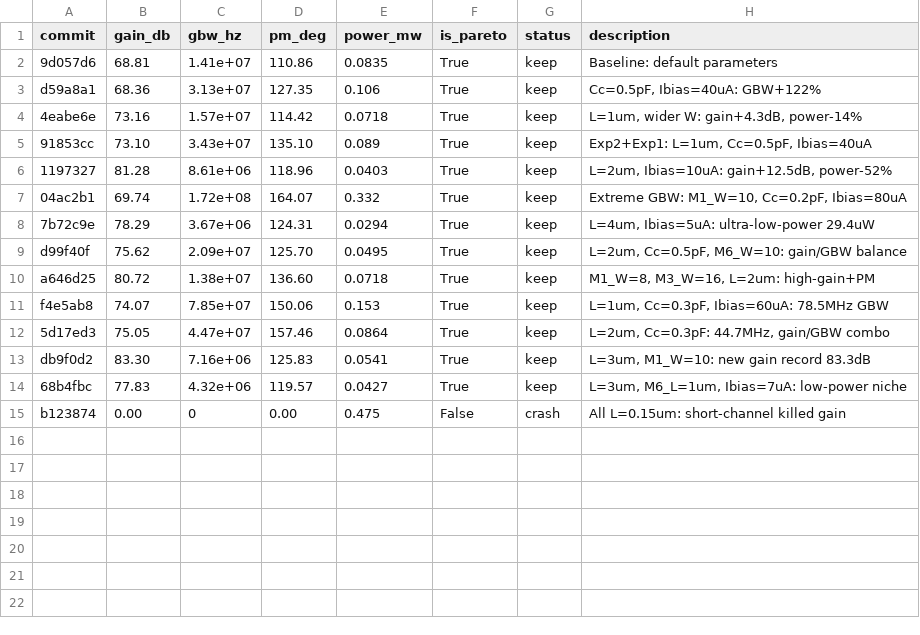
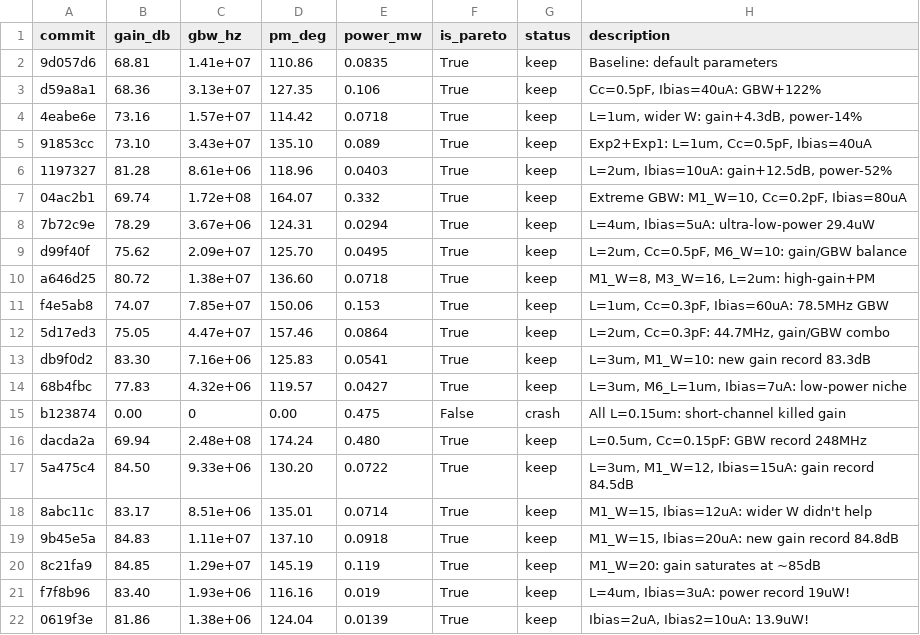
Before and after one commit to qelloman/autocircuit, a TSV file: results.tsv, drawn as a sheet; the diff names each change by its address in the sheet, - before the commit and + after, or states it on an @@ line.

```diff
--- a/results.tsv
+++ b/results.tsv
+row 16: dacda2a | 69.94 | 2.48e+08 | 174.24 | 0.480 | True | keep | L=0.5um, Cc=0.15pF: GBW record 248MHz
+row 17: 5a475c4 | 84.50 | 9.33e+06 | 130.20 | 0.0722 | True | keep | L=3um, M1_W=12, Ibias=15uA: gain record 84.5dB
+row 18: 8abc11c | 83.17 | 8.51e+06 | 135.01 | 0.0714 | True | keep | M1_W=15, Ibias=12uA: wider W didn't help
+row 19: 9b45e5a | 84.83 | 1.11e+07 | 137.10 | 0.0918 | True | keep | M1_W=15, Ibias=20uA: new gain record 84.8dB
+row 20: 8c21fa9 | 84.85 | 1.29e+07 | 145.19 | 0.119 | True | keep | M1_W=20: gain saturates at ~85dB
+row 21: f7f8b96 | 83.40 | 1.93e+06 | 116.16 | 0.019 | True | keep | L=4um, Ibias=3uA: power record 19uW!
+row 22: 0619f3e | 81.86 | 1.38e+06 | 124.04 | 0.0139 | True | keep | Ibias=2uA, Ibias2=10uA: 13.9uW!
```
